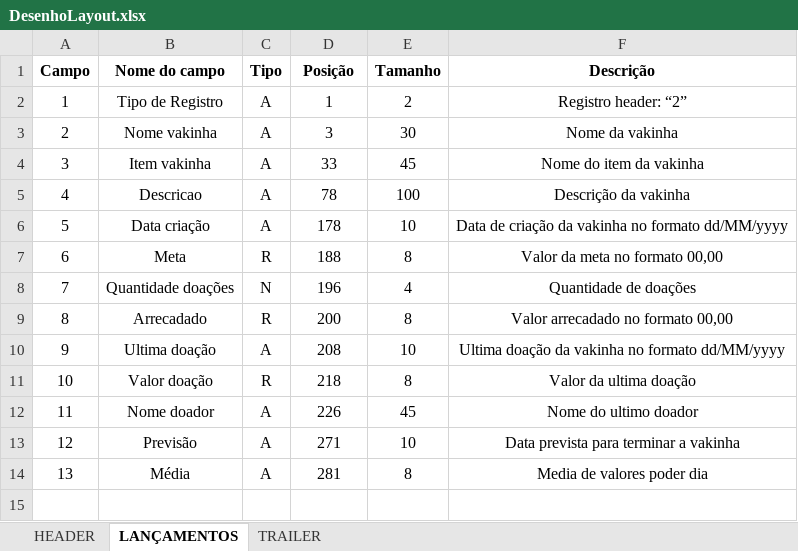
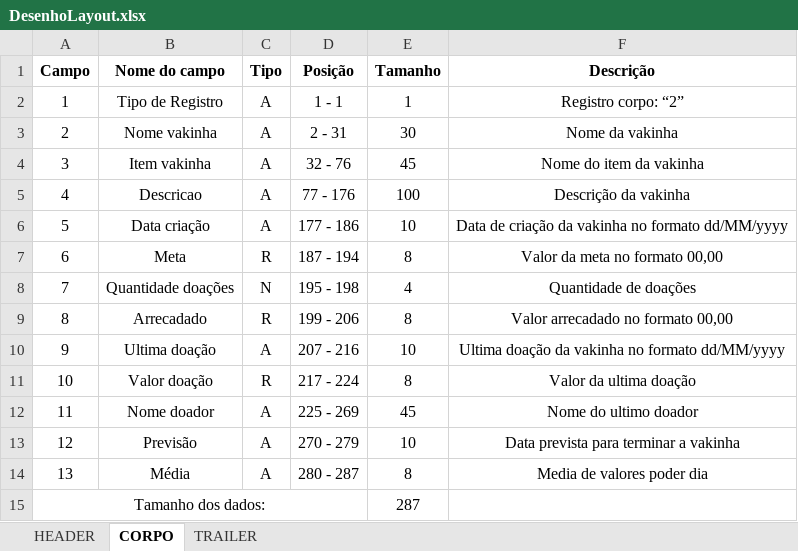
Before and after one commit to apires-roberta/bp, an Excel workbook: docs/DesenhoLayout.xlsx, sheet CORPO, drawn as a sheet; values as stored, in another font and other column widths than the file's, no borders; the diff names each change by its address in the sheet, - before the commit and + after, or states it on an @@ line.

```diff
--- a/docs/DesenhoLayout.xlsx (sheet CORPO)
+++ b/docs/DesenhoLayout.xlsx (sheet CORPO)
-sheet tab: LANÇAMENTOS
+sheet tab: CORPO
-D2 (Posição): 1
+D2 (Posição): 1 - 1
-E2 (Tamanho): 2
+E2 (Tamanho): 1
-F2 (Descrição): Registro header: “2”
+F2 (Descrição): Registro corpo: “2”
-D3 (Posição): 3
+D3 (Posição): 2 - 31
-D4 (Posição): 33
+D4 (Posição): 32 - 76
-D5 (Posição): 78
+D5 (Posição): 77 - 176
-D6 (Posição): 178
+D6 (Posição): 177 - 186
-D7 (Posição): 188
+D7 (Posição): 187 - 194
-D8 (Posição): 196
+D8 (Posição): 195 - 198
-D9 (Posição): 200
+D9 (Posição): 199 - 206
-D10 (Posição): 208
+D10 (Posição): 207 - 216
-D11 (Posição): 218
+D11 (Posição): 217 - 224
-D12 (Posição): 226
+D12 (Posição): 225 - 269
-D13 (Posição): 271
+D13 (Posição): 270 - 279
-D14 (Posição): 281
+D14 (Posição): 280 - 287
+row 15: Tamanho dos dados: |  |  |  | 287
```
Also changed, not shown: sheet HEADER, sheet TRAILER, 7 other files.
